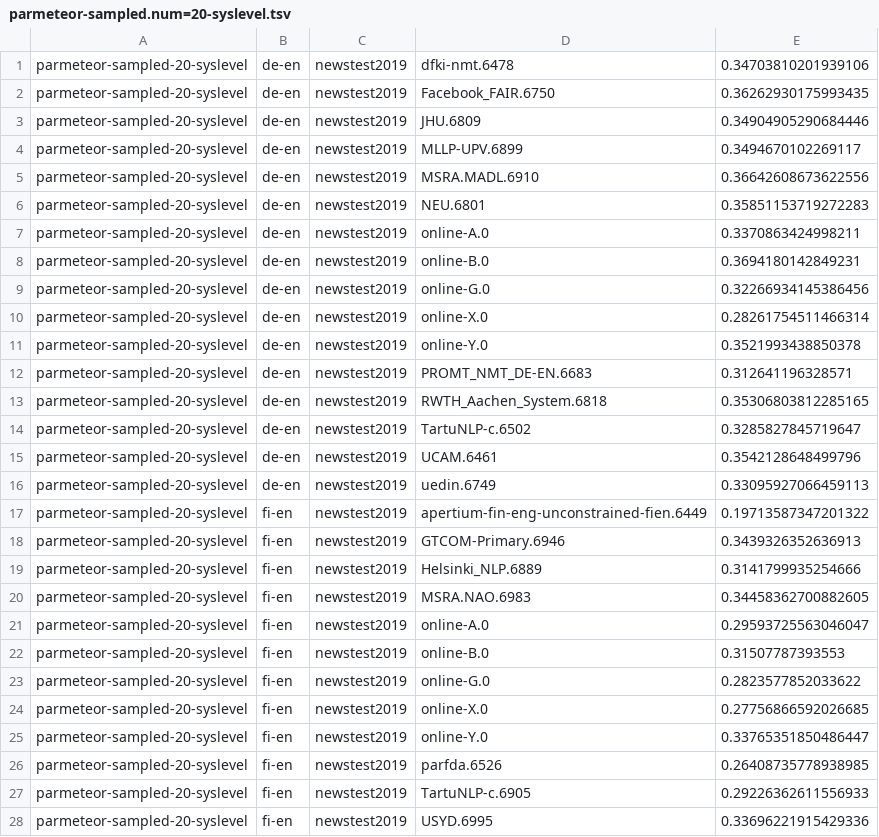
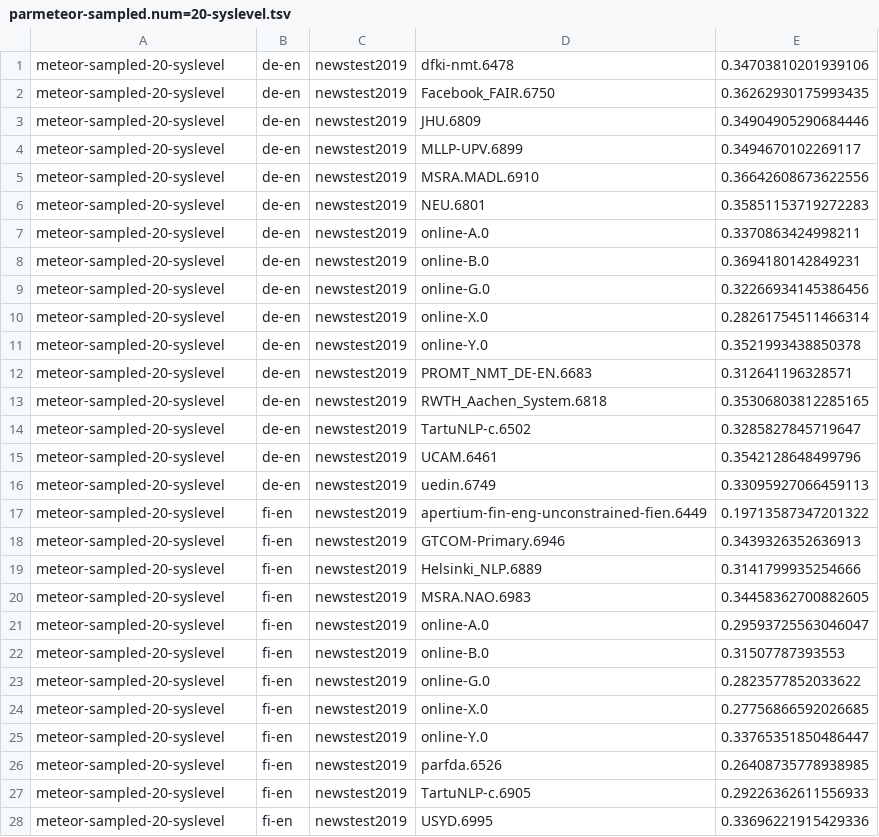
Before and after one commit to rbawden/paraphrasing-bleu, a TSV file: metric-scores/newstest2019/sampled/parmeteor-sampled.num=20-syslevel.tsv, drawn as a sheet; only a part is shown; the diff covers the shown part only.

```diff
--- a/metric-scores/newstest2019/sampled/parmeteor-sampled.num=20-syslevel.tsv
+++ b/metric-scores/newstest2019/sampled/parmeteor-sampled.num=20-syslevel.tsv
@@ -1,28 +1,28 @@
-parmeteor-sampled-20-syslevel	de-en	newstest2019	dfki-nmt.6478	0.34703810201939106
-parmeteor-sampled-20-syslevel	de-en	newstest2019	Facebook_FAIR.6750	0.36262930175993435
-parmeteor-sampled-20-syslevel	de-en	newstest2019	JHU.6809	0.34904905290684446
-parmeteor-sampled-20-syslevel	de-en	newstest2019	MLLP-UPV.6899	0.3494670102269117
-parmeteor-sampled-20-syslevel	de-en	newstest2019	MSRA.MADL.6910	0.36642608673622556
-parmeteor-sampled-20-syslevel	de-en	newstest2019	NEU.6801	0.35851153719272283
-parmeteor-sampled-20-syslevel	de-en	newstest2019	online-A.0	0.3370863424998211
-parmeteor-sampled-20-syslevel	de-en	newstest2019	online-B.0	0.3694180142849231
-parmeteor-sampled-20-syslevel	de-en	newstest2019	online-G.0	0.32266934145386456
-parmeteor-sampled-20-syslevel	de-en	newstest2019	online-X.0	0.28261754511466314
-parmeteor-sampled-20-syslevel	de-en	newstest2019	online-Y.0	0.3521993438850378
-parmeteor-sampled-20-syslevel	de-en	newstest2019	PROMT_NMT_DE-EN.6683	0.312641196328571
-parmeteor-sampled-20-syslevel	de-en	newstest2019	RWTH_Aachen_System.6818	0.35306803812285165
-parmeteor-sampled-20-syslevel	de-en	newstest2019	TartuNLP-c.6502	0.3285827845719647
-parmeteor-sampled-20-syslevel	de-en	newstest2019	UCAM.6461	0.3542128648499796
-parmeteor-sampled-20-syslevel	de-en	newstest2019	uedin.6749	0.33095927066459113
-parmeteor-sampled-20-syslevel	fi-en	newstest2019	apertium-fin-eng-unconstrained-fien.6449	0.19713587347201322
-parmeteor-sampled-20-syslevel	fi-en	newstest2019	GTCOM-Primary.6946	0.3439326352636913
-parmeteor-sampled-20-syslevel	fi-en	newstest2019	Helsinki_NLP.6889	0.3141799935254666
-parmeteor-sampled-20-syslevel	fi-en	newstest2019	MSRA.NAO.6983	0.34458362700882605
-parmeteor-sampled-20-syslevel	fi-en	newstest2019	online-A.0	0.29593725563046047
-parmeteor-sampled-20-syslevel	fi-en	newstest2019	online-B.0	0.31507787393553
-parmeteor-sampled-20-syslevel	fi-en	newstest2019	online-G.0	0.2823577852033622
-parmeteor-sampled-20-syslevel	fi-en	newstest2019	online-X.0	0.27756866592026685
-parmeteor-sampled-20-syslevel	fi-en	newstest2019	online-Y.0	0.33765351850486447
-parmeteor-sampled-20-syslevel	fi-en	newstest2019	parfda.6526	0.26408735778938985
-parmeteor-sampled-20-syslevel	fi-en	newstest2019	TartuNLP-c.6905	0.29226362611556933
-parmeteor-sampled-20-syslevel	fi-en	newstest2019	USYD.6995	0.33696221915429336
+meteor-sampled-20-syslevel	de-en	newstest2019	dfki-nmt.6478	0.34703810201939106
+meteor-sampled-20-syslevel	de-en	newstest2019	Facebook_FAIR.6750	0.36262930175993435
+meteor-sampled-20-syslevel	de-en	newstest2019	JHU.6809	0.34904905290684446
+meteor-sampled-20-syslevel	de-en	newstest2019	MLLP-UPV.6899	0.3494670102269117
+meteor-sampled-20-syslevel	de-en	newstest2019	MSRA.MADL.6910	0.36642608673622556
+meteor-sampled-20-syslevel	de-en	newstest2019	NEU.6801	0.35851153719272283
+meteor-sampled-20-syslevel	de-en	newstest2019	online-A.0	0.3370863424998211
+meteor-sampled-20-syslevel	de-en	newstest2019	online-B.0	0.3694180142849231
+meteor-sampled-20-syslevel	de-en	newstest2019	online-G.0	0.32266934145386456
+meteor-sampled-20-syslevel	de-en	newstest2019	online-X.0	0.28261754511466314
+meteor-sampled-20-syslevel	de-en	newstest2019	online-Y.0	0.3521993438850378
+meteor-sampled-20-syslevel	de-en	newstest2019	PROMT_NMT_DE-EN.6683	0.312641196328571
+meteor-sampled-20-syslevel	de-en	newstest2019	RWTH_Aachen_System.6818	0.35306803812285165
+meteor-sampled-20-syslevel	de-en	newstest2019	TartuNLP-c.6502	0.3285827845719647
+meteor-sampled-20-syslevel	de-en	newstest2019	UCAM.6461	0.3542128648499796
+meteor-sampled-20-syslevel	de-en	newstest2019	uedin.6749	0.33095927066459113
+meteor-sampled-20-syslevel	fi-en	newstest2019	apertium-fin-eng-unconstrained-fien.6449	0.19713587347201322
+meteor-sampled-20-syslevel	fi-en	newstest2019	GTCOM-Primary.6946	0.3439326352636913
+meteor-sampled-20-syslevel	fi-en	newstest2019	Helsinki_NLP.6889	0.3141799935254666
+meteor-sampled-20-syslevel	fi-en	newstest2019	MSRA.NAO.6983	0.34458362700882605
+meteor-sampled-20-syslevel	fi-en	newstest2019	online-A.0	0.29593725563046047
+meteor-sampled-20-syslevel	fi-en	newstest2019	online-B.0	0.31507787393553
+meteor-sampled-20-syslevel	fi-en	newstest2019	online-G.0	0.2823577852033622
+meteor-sampled-20-syslevel	fi-en	newstest2019	online-X.0	0.27756866592026685
+meteor-sampled-20-syslevel	fi-en	newstest2019	online-Y.0	0.33765351850486447
+meteor-sampled-20-syslevel	fi-en	newstest2019	parfda.6526	0.26408735778938985
+meteor-sampled-20-syslevel	fi-en	newstest2019	TartuNLP-c.6905	0.29226362611556933
+meteor-sampled-20-syslevel	fi-en	newstest2019	USYD.6995	0.33696221915429336
```
Also changed, not shown: 63 edited cells elsewhere in this file, metric-scores/newstest2019/sampled/parmeteor-sampled.num=1-syslevel.tsv, metric-scores/newstest2019/sampled/parmeteor-sampled.num=10-syslevel.tsv, 4 other files.
